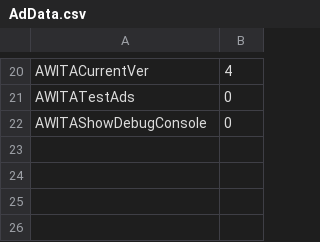
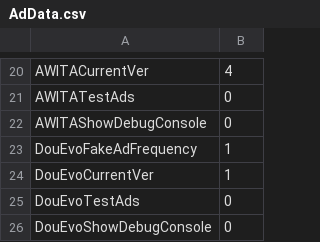
Before and after one commit to JasperRaccoon/jasperraccoon.github.io, a CSV file: Data/AdData.csv, drawn as a sheet; only a part is shown, gaps mark what is left out; the diff names each change by its address in the sheet, - before the commit and + after, or states it on an @@ line.

Commit message:
Update AdData.csv

```diff
--- a/Data/AdData.csv
+++ b/Data/AdData.csv
+row 23: DouEvoFakeAdFrequency | 1
+row 24: DouEvoCurrentVer | 1
+row 25: DouEvoTestAds | 0
+row 26: DouEvoShowDebugConsole | 0
```
